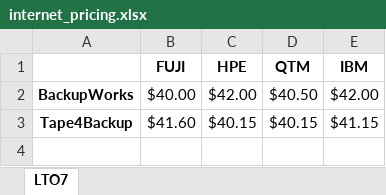
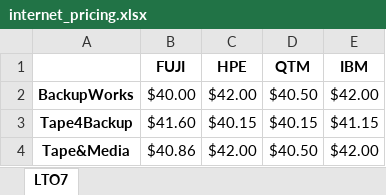
Before and after one commit to K-Fukasawa/Price_tracker, an Excel workbook: internet_pricing.xlsx, sheet LTO7, drawn as a sheet; values as stored, in another font and other column widths than the file's, no borders; the diff names each change by its address in the sheet, - before the commit and + after, or states it on an @@ line.

Commit message:
Add data from Tape&Media.com. Same code structure as BackupWorks.

```diff
--- a/internet_pricing.xlsx (sheet LTO7)
+++ b/internet_pricing.xlsx (sheet LTO7)
+row 4: Tape&Media | $40.86 | $42.00 | $40.50 | $42.00
```
Also changed, not shown: 3 other files.
